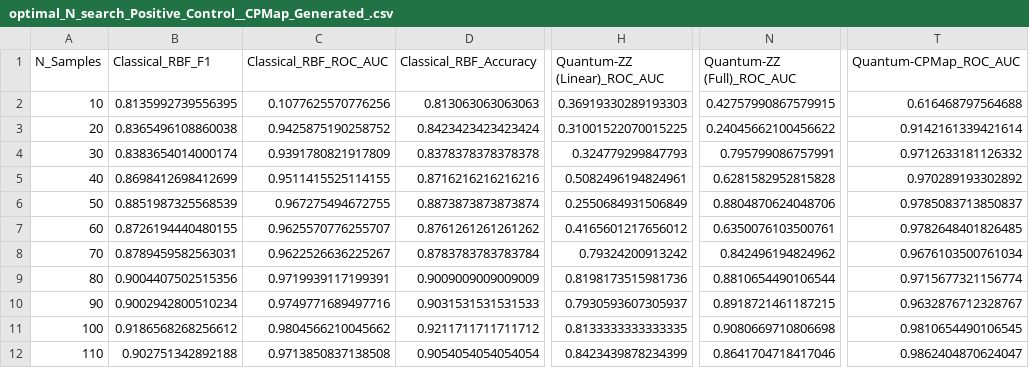
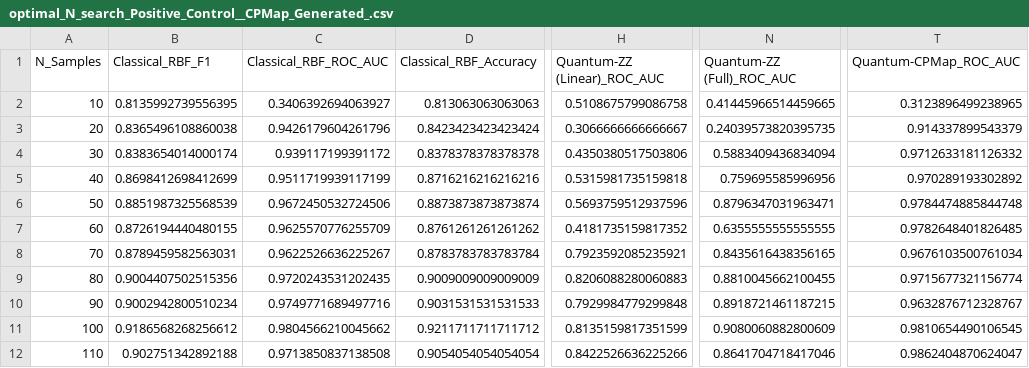
Before and after one commit to prateek-accelequant/ACCELEQUANT-TASK-1, a CSV file: results/optimal_N_search_Positive_Control__CPMap_Generated_.csv, drawn as a sheet; only a part is shown, gaps mark what is left out; the diff covers the shown part only; the diff names each change by its address in the sheet, - before the commit and + after, or states it on an @@ line.

```diff
--- a/results/optimal_N_search_Positive_Control__CPMap_Generated_.csv
+++ b/results/optimal_N_search_Positive_Control__CPMap_Generated_.csv
-C2 (Classical_RBF_ROC_AUC): 0.1077625570776256
+C2 (Classical_RBF_ROC_AUC): 0.3406392694063927
-H2 (Quantum-ZZ (Linear)_ROC_AUC): 0.36919330289193303
+H2 (Quantum-ZZ (Linear)_ROC_AUC): 0.5108675799086758
-N2 (Quantum-ZZ (Full)_ROC_AUC): 0.42757990867579915
+N2 (Quantum-ZZ (Full)_ROC_AUC): 0.41445966514459665
-T2 (Quantum-CPMap_ROC_AUC): 0.616468797564688
+T2 (Quantum-CPMap_ROC_AUC): 0.3123896499238965
-C3 (Classical_RBF_ROC_AUC): 0.9425875190258752
+C3 (Classical_RBF_ROC_AUC): 0.9426179604261796
-H3 (Quantum-ZZ (Linear)_ROC_AUC): 0.31001522070015225
+H3 (Quantum-ZZ (Linear)_ROC_AUC): 0.3066666666666667
-N3 (Quantum-ZZ (Full)_ROC_AUC): 0.24045662100456622
+N3 (Quantum-ZZ (Full)_ROC_AUC): 0.24039573820395735
-T3 (Quantum-CPMap_ROC_AUC): 0.9142161339421614
+T3 (Quantum-CPMap_ROC_AUC): 0.914337899543379
-C4 (Classical_RBF_ROC_AUC): 0.9391780821917809
+C4 (Classical_RBF_ROC_AUC): 0.939117199391172
-H4 (Quantum-ZZ (Linear)_ROC_AUC): 0.324779299847793
+H4 (Quantum-ZZ (Linear)_ROC_AUC): 0.4350380517503806
-N4 (Quantum-ZZ (Full)_ROC_AUC): 0.795799086757991
+N4 (Quantum-ZZ (Full)_ROC_AUC): 0.5883409436834094
-C5 (Classical_RBF_ROC_AUC): 0.9511415525114155
+C5 (Classical_RBF_ROC_AUC): 0.9511719939117199
-H5 (Quantum-ZZ (Linear)_ROC_AUC): 0.5082496194824961
+H5 (Quantum-ZZ (Linear)_ROC_AUC): 0.5315981735159818
-N5 (Quantum-ZZ (Full)_ROC_AUC): 0.6281582952815828
+N5 (Quantum-ZZ (Full)_ROC_AUC): 0.759695585996956
-C6 (Classical_RBF_ROC_AUC): 0.967275494672755
+C6 (Classical_RBF_ROC_AUC): 0.9672450532724506
-H6 (Quantum-ZZ (Linear)_ROC_AUC): 0.2550684931506849
+H6 (Quantum-ZZ (Linear)_ROC_AUC): 0.5693759512937596
-N6 (Quantum-ZZ (Full)_ROC_AUC): 0.8804870624048706
+N6 (Quantum-ZZ (Full)_ROC_AUC): 0.8796347031963471
-T6 (Quantum-CPMap_ROC_AUC): 0.9785083713850837
+T6 (Quantum-CPMap_ROC_AUC): 0.9784474885844748
-C7 (Classical_RBF_ROC_AUC): 0.9625570776255707
+C7 (Classical_RBF_ROC_AUC): 0.9625570776255709
-H7 (Quantum-ZZ (Linear)_ROC_AUC): 0.4165601217656012
+H7 (Quantum-ZZ (Linear)_ROC_AUC): 0.4181735159817352
-N7 (Quantum-ZZ (Full)_ROC_AUC): 0.6350076103500761
+N7 (Quantum-ZZ (Full)_ROC_AUC): 0.6355555555555555
-H8 (Quantum-ZZ (Linear)_ROC_AUC): 0.79324200913242
+H8 (Quantum-ZZ (Linear)_ROC_AUC): 0.7923592085235921
-N8 (Quantum-ZZ (Full)_ROC_AUC): 0.842496194824962
+N8 (Quantum-ZZ (Full)_ROC_AUC): 0.8435616438356165
-C9 (Classical_RBF_ROC_AUC): 0.9719939117199391
+C9 (Classical_RBF_ROC_AUC): 0.9720243531202435
-H9 (Quantum-ZZ (Linear)_ROC_AUC): 0.8198173515981736
+H9 (Quantum-ZZ (Linear)_ROC_AUC): 0.8206088280060883
-N9 (Quantum-ZZ (Full)_ROC_AUC): 0.8810654490106544
+N9 (Quantum-ZZ (Full)_ROC_AUC): 0.8810045662100455
-H10 (Quantum-ZZ (Linear)_ROC_AUC): 0.7930593607305937
+H10 (Quantum-ZZ (Linear)_ROC_AUC): 0.7929984779299848
-H11 (Quantum-ZZ (Linear)_ROC_AUC): 0.8133333333333335
+H11 (Quantum-ZZ (Linear)_ROC_AUC): 0.8135159817351599
-N11 (Quantum-ZZ (Full)_ROC_AUC): 0.9080669710806698
+N11 (Quantum-ZZ (Full)_ROC_AUC): 0.9080060882800609
-H12 (Quantum-ZZ (Linear)_ROC_AUC): 0.8423439878234399
+H12 (Quantum-ZZ (Linear)_ROC_AUC): 0.8422526636225266
```
Also changed, not shown: 47 edited cells elsewhere in this file, results/optimal_N_search_Positive_Control__ZZ_Generated_.csv, results/optimal_N_search_Primary_Synthetic__Shells_.csv, 12 other files.
